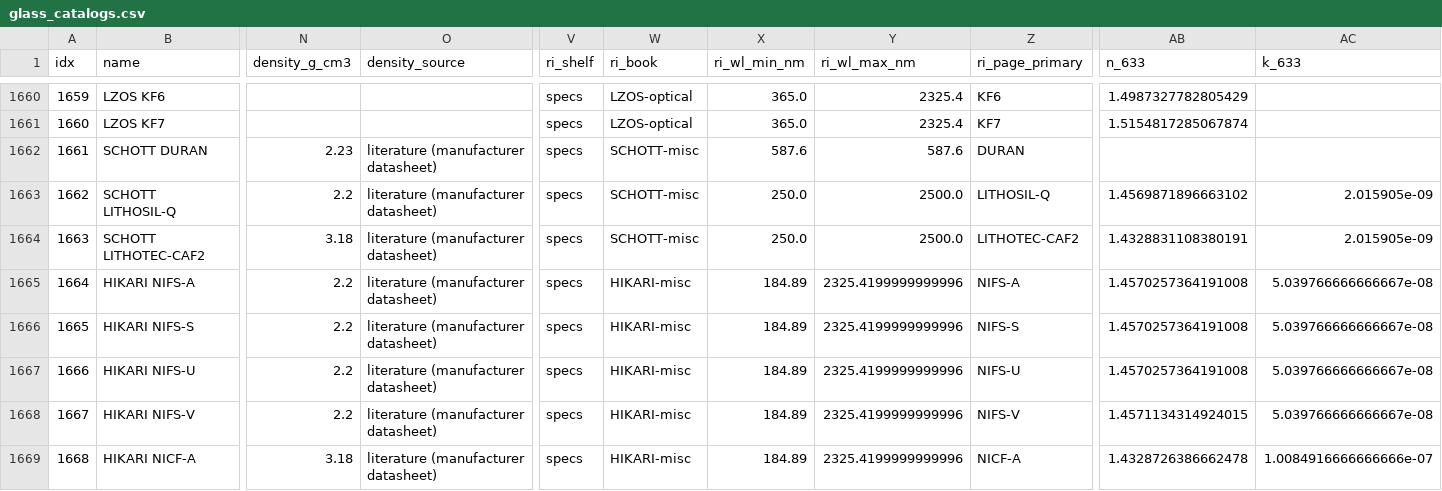
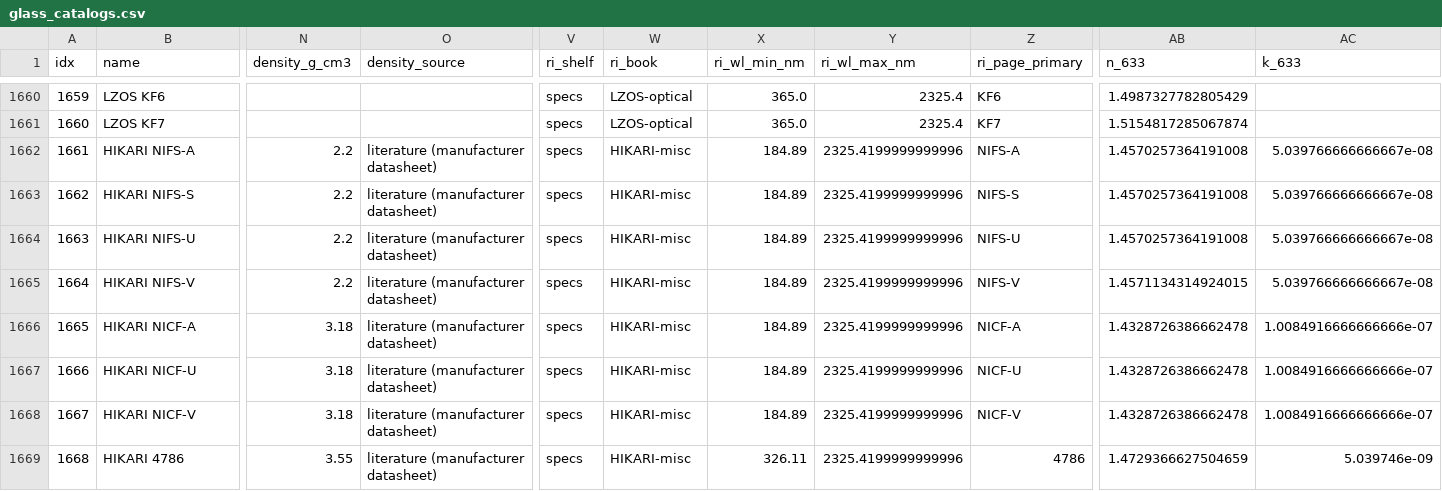
Before and after one commit to zackwoodel-debug/materials-db, a CSV file: data/glass_catalogs.csv, drawn as a sheet; only a part is shown, gaps mark what is left out; the shorter side is filled out with more unchanged rows; removed rows and columns are numbered as before the commit, all else as after; rows hold the shown columns only; the diff names each change by its address in the sheet, - before the commit and + after, or states it on an @@ line.

```diff
--- a/data/glass_catalogs.csv
+++ b/data/glass_catalogs.csv
-row 1662: 1661 | SCHOTT DURAN | 2.23 | literature (manufacturer datasheet) | specs | SCHOTT-misc | 587.6 | 587.6 | DURAN
-row 1663: 1662 | SCHOTT LITHOSIL-Q | 2.2 | literature (manufacturer datasheet) | specs | SCHOTT-misc | 250.0 | 2500.0 | LITHOSIL-Q | 1.4569871896663102 | 2.015905e-09
-row 1664: 1663 | SCHOTT LITHOTEC-CAF2 | 3.18 | literature (manufacturer datasheet) | specs | SCHOTT-misc | 250.0 | 2500.0 | LITHOTEC-CAF2 | 1.4328831108380191 | 2.015905e-09
@@ column A (idx) renumbered from row 1662 down @@
```
Also changed, not shown: data/glass_catalog_gaps.csv, 11 other files.
